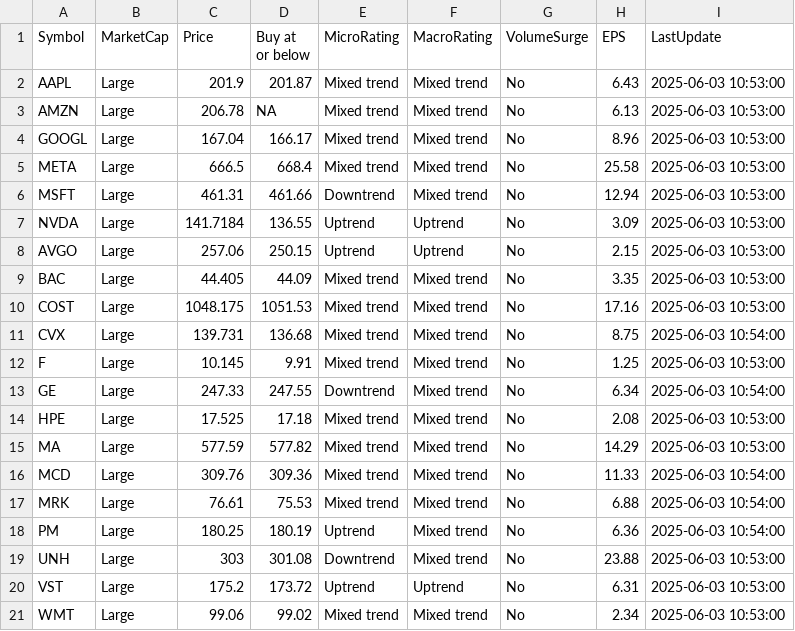
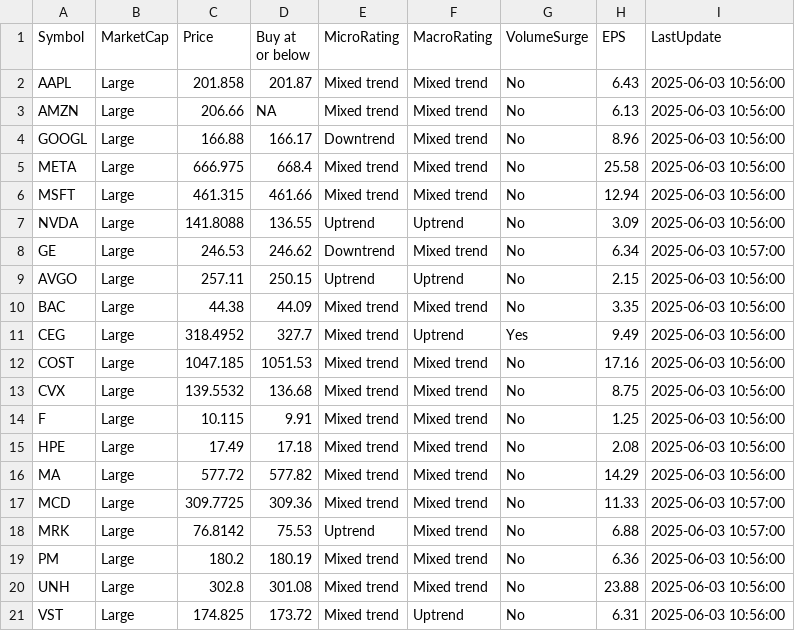
Before and after one commit to kuppal3gt/MSF, a CSV file: results.csv, drawn as a sheet.

Commit message:
Auto-update results at Tue Jun  3 11:00:00 EDT 2025

```diff
--- a/results.csv
+++ b/results.csv
@@ -1,21 +1,21 @@
 "Symbol","MarketCap","Price","Buy at or below","MicroRating","MacroRating","VolumeSurge","EPS","LastUpdate"
-"AAPL","Large",201.9,201.87,"Mixed trend","Mixed trend","No",6.43,"2025-06-03 10:53:00"
-"AMZN","Large",206.78,NA,"Mixed trend","Mixed trend","No",6.13,"2025-06-03 10:53:00"
-"GOOGL","Large",167.04,166.17,"Mixed trend","Mixed trend","No",8.96,"2025-06-03 10:53:00"
-"META","Large",666.5,668.4,"Mixed trend","Mixed trend","No",25.58,"2025-06-03 10:53:00"
-"MSFT","Large",461.31,461.66,"Downtrend","Mixed trend","No",12.94,"2025-06-03 10:53:00"
-"NVDA","Large",141.7184,136.55,"Uptrend","Uptrend","No",3.09,"2025-06-03 10:53:00"
-"AVGO","Large",257.06,250.15,"Uptrend","Uptrend","No",2.15,"2025-06-03 10:53:00"
-"BAC","Large",44.405,44.09,"Mixed trend","Mixed trend","No",3.35,"2025-06-03 10:53:00"
-"COST","Large",1048.175,1051.53,"Mixed trend","Mixed trend","No",17.16,"2025-06-03 10:53:00"
-"CVX","Large",139.731,136.68,"Mixed trend","Mixed trend","No",8.75,"2025-06-03 10:54:00"
-"F","Large",10.145,9.91,"Mixed trend","Mixed trend","No",1.25,"2025-06-03 10:53:00"
-"GE","Large",247.33,247.55,"Downtrend","Mixed trend","No",6.34,"2025-06-03 10:54:00"
-"HPE","Large",17.525,17.18,"Mixed trend","Mixed trend","No",2.08,"2025-06-03 10:53:00"
-"MA","Large",577.59,577.82,"Mixed trend","Mixed trend","No",14.29,"2025-06-03 10:53:00"
-"MCD","Large",309.76,309.36,"Mixed trend","Mixed trend","No",11.33,"2025-06-03 10:54:00"
-"MRK","Large",76.61,75.53,"Mixed trend","Mixed trend","No",6.88,"2025-06-03 10:54:00"
-"PM","Large",180.25,180.19,"Uptrend","Mixed trend","No",6.36,"2025-06-03 10:54:00"
-"UNH","Large",303,301.08,"Downtrend","Mixed trend","No",23.88,"2025-06-03 10:53:00"
-"VST","Large",175.2,173.72,"Uptrend","Uptrend","No",6.31,"2025-06-03 10:53:00"
-"WMT","Large",99.06,99.02,"Mixed trend","Mixed trend","No",2.34,"2025-06-03 10:53:00"
+"AAPL","Large",201.858,201.87,"Mixed trend","Mixed trend","No",6.43,"2025-06-03 10:56:00"
+"AMZN","Large",206.66,NA,"Mixed trend","Mixed trend","No",6.13,"2025-06-03 10:56:00"
+"GOOGL","Large",166.88,166.17,"Downtrend","Mixed trend","No",8.96,"2025-06-03 10:56:00"
+"META","Large",666.975,668.4,"Mixed trend","Mixed trend","No",25.58,"2025-06-03 10:56:00"
+"MSFT","Large",461.315,461.66,"Mixed trend","Mixed trend","No",12.94,"2025-06-03 10:56:00"
+"NVDA","Large",141.8088,136.55,"Uptrend","Uptrend","No",3.09,"2025-06-03 10:56:00"
+"GE","Large",246.53,246.62,"Downtrend","Mixed trend","No",6.34,"2025-06-03 10:57:00"
+"AVGO","Large",257.11,250.15,"Uptrend","Uptrend","No",2.15,"2025-06-03 10:56:00"
+"BAC","Large",44.38,44.09,"Mixed trend","Mixed trend","No",3.35,"2025-06-03 10:56:00"
+"CEG","Large",318.4952,327.7,"Mixed trend","Uptrend","Yes",9.49,"2025-06-03 10:56:00"
+"COST","Large",1047.185,1051.53,"Mixed trend","Mixed trend","No",17.16,"2025-06-03 10:56:00"
+"CVX","Large",139.5532,136.68,"Mixed trend","Mixed trend","No",8.75,"2025-06-03 10:56:00"
+"F","Large",10.115,9.91,"Mixed trend","Mixed trend","No",1.25,"2025-06-03 10:56:00"
+"HPE","Large",17.49,17.18,"Mixed trend","Mixed trend","No",2.08,"2025-06-03 10:56:00"
+"MA","Large",577.72,577.82,"Mixed trend","Mixed trend","No",14.29,"2025-06-03 10:56:00"
+"MCD","Large",309.7725,309.36,"Mixed trend","Mixed trend","No",11.33,"2025-06-03 10:57:00"
+"MRK","Large",76.8142,75.53,"Uptrend","Mixed trend","No",6.88,"2025-06-03 10:57:00"
+"PM","Large",180.2,180.19,"Mixed trend","Mixed trend","No",6.36,"2025-06-03 10:56:00"
+"UNH","Large",302.8,301.08,"Mixed trend","Mixed trend","No",23.88,"2025-06-03 10:56:00"
+"VST","Large",174.825,173.72,"Mixed trend","Uptrend","No",6.31,"2025-06-03 10:56:00"
```
Also changed, not shown: results_basic.csv, results_essential.csv, 1 other file.
